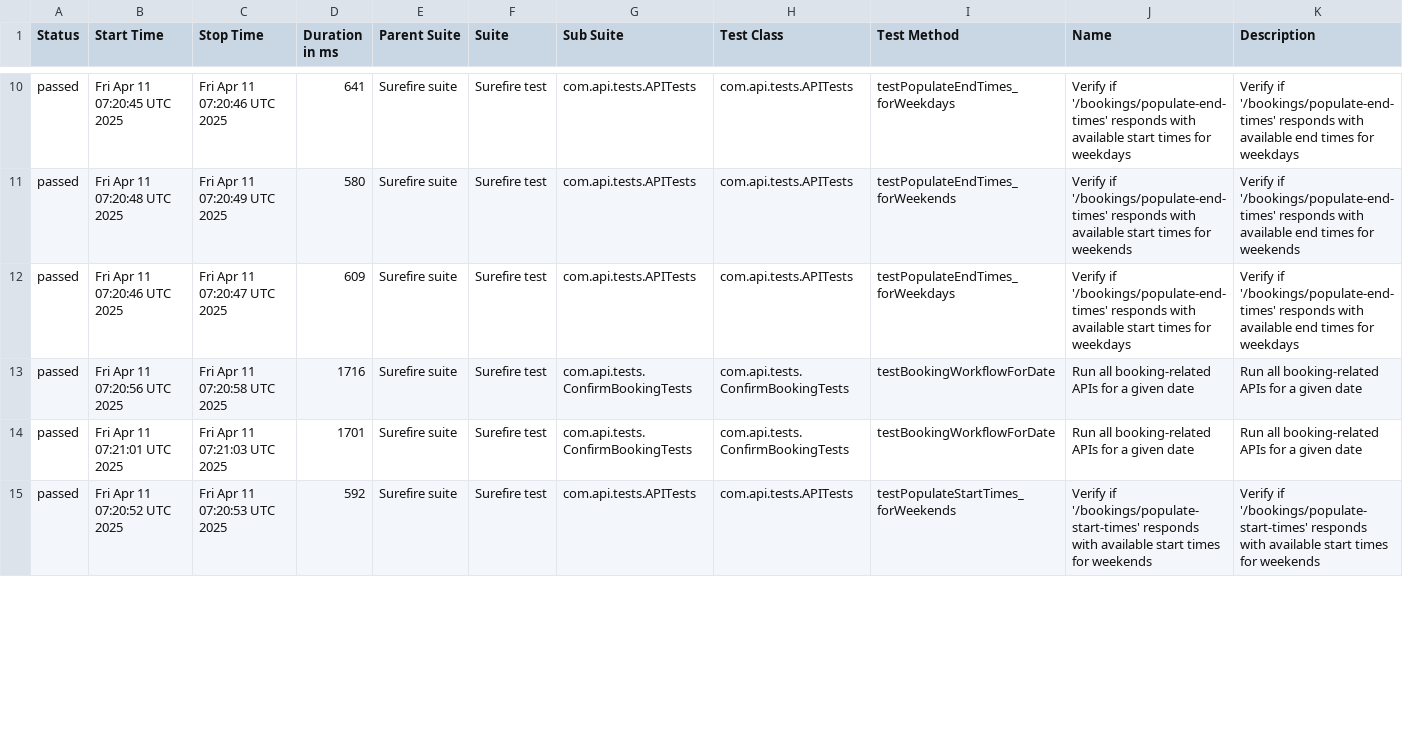
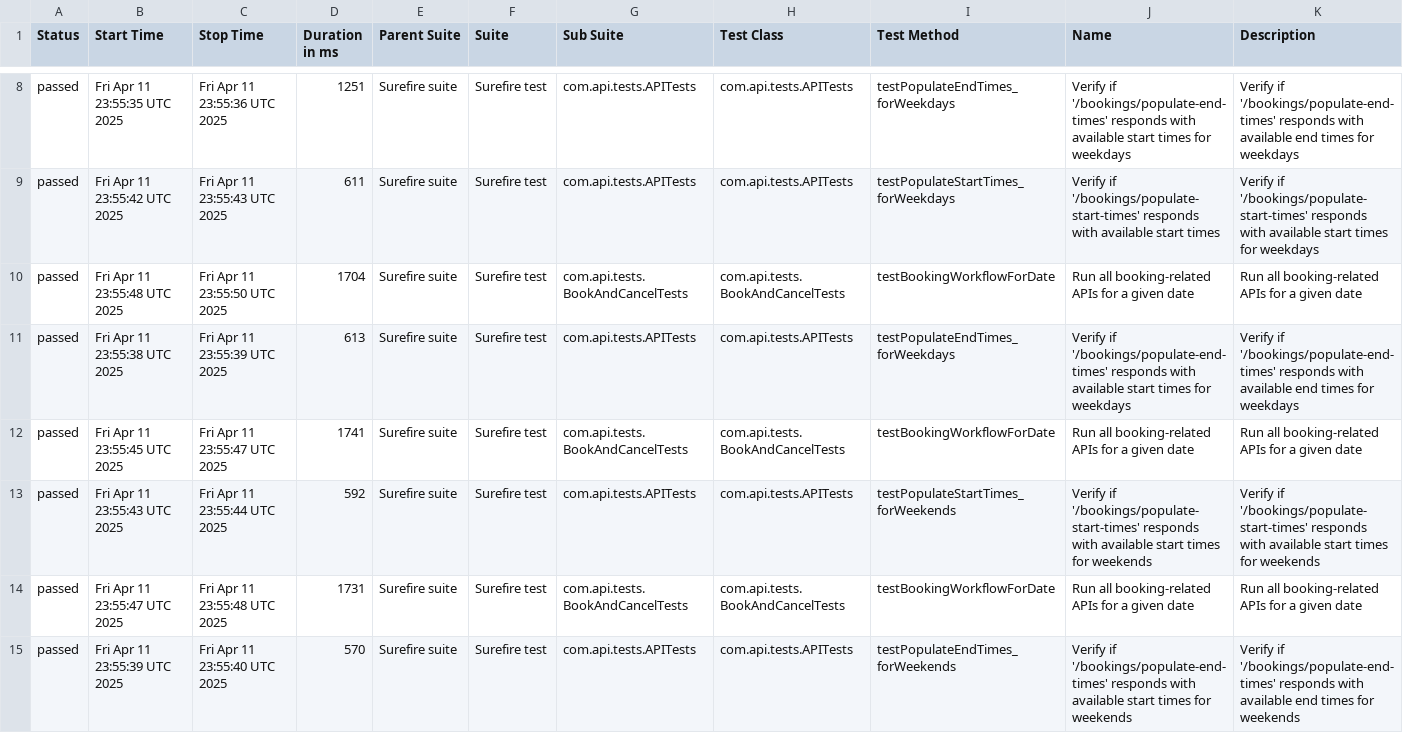
Before and after one commit to amitshokeen/PorticoTennisApp_API_TestAutomation, a CSV file: data/suites.csv, drawn as a sheet; only a part is shown, gaps mark what is left out; the diff covers the shown part only.

```diff
--- a/data/suites.csv
+++ b/data/suites.csv
@@ -10,6 +8,8 @@
-"passed","Fri Apr 11 07:20:45 UTC 2025","Fri Apr 11 07:20:46 UTC 2025","641","Surefire suite","Surefire test","com.api.tests.APITests","com.api.tests.APITests","testPopulateEndTimes_forWeekdays","Verify if '/bookings/populate-end-times' responds with available start times for weekdays","Verify if '/bookings/populate-end-times' responds with available end times for weekdays"
-"passed","Fri Apr 11 07:20:48 UTC 2025","Fri Apr 11 07:20:49 UTC 2025","580","Surefire suite","Surefire test","com.api.tests.APITests","com.api.tests.APITests","testPopulateEndTimes_forWeekends","Verify if '/bookings/populate-end-times' responds with available start times for weekends","Verify if '/bookings/populate-end-times' responds with available end times for weekends"
-"passed","Fri Apr 11 07:20:46 UTC 2025","Fri Apr 11 07:20:47 UTC 2025","609","Surefire suite","Surefire test","com.api.tests.APITests","com.api.tests.APITests","testPopulateEndTimes_forWeekdays","Verify if '/bookings/populate-end-times' responds with available start times for weekdays","Verify if '/bookings/populate-end-times' responds with available end times for weekdays"
-"passed","Fri Apr 11 07:20:56 UTC 2025","Fri Apr 11 07:20:58 UTC 2025","1716","Surefire suite","Surefire test","com.api.tests.ConfirmBookingTests","com.api.tests.ConfirmBookingTests","testBookingWorkflowForDate","Run all booking-related APIs for a given date","Run all booking-related APIs for a given date"
-"passed","Fri Apr 11 07:21:01 UTC 2025","Fri Apr 11 07:21:03 UTC 2025","1701","Surefire suite","Surefire test","com.api.tests.ConfirmBookingTests","com.api.tests.ConfirmBookingTests","testBookingWorkflowForDate","Run all booking-related APIs for a given date","Run all booking-related APIs for a given date"
-"passed","Fri Apr 11 07:20:52 UTC 2025","Fri Apr 11 07:20:53 UTC 2025","592","Surefire suite","Surefire test","com.api.tests.APITests","com.api.tests.APITests","testPopulateStartTimes_forWeekends","Verify if '/bookings/populate-start-times' responds with available start times for weekends","Verify if '/bookings/populate-start-times' responds with available start times for weekends"
+"passed","Fri Apr 11 23:55:35 UTC 2025","Fri Apr 11 23:55:36 UTC 2025","1251","Surefire suite","Surefire test","com.api.tests.APITests","com.api.tests.APITests","testPopulateEndTimes_forWeekdays","Verify if '/bookings/populate-end-times' responds with available start times for weekdays","Verify if '/bookings/populate-end-times' responds with available end times for weekdays"
+"passed","Fri Apr 11 23:55:42 UTC 2025","Fri Apr 11 23:55:43 UTC 2025","611","Surefire suite","Surefire test","com.api.tests.APITests","com.api.tests.APITests","testPopulateStartTimes_forWeekdays","Verify if '/bookings/populate-start-times' responds with available start times","Verify if '/bookings/populate-start-times' responds with available start times for weekdays"
+"passed","Fri Apr 11 23:55:48 UTC 2025","Fri Apr 11 23:55:50 UTC 2025","1704","Surefire suite","Surefire test","com.api.tests.BookAndCancelTests","com.api.tests.BookAndCancelTests","testBookingWorkflowForDate","Run all booking-related APIs for a given date","Run all booking-related APIs for a given date"
+"passed","Fri Apr 11 23:55:38 UTC 2025","Fri Apr 11 23:55:39 UTC 2025","613","Surefire suite","Surefire test","com.api.tests.APITests","com.api.tests.APITests","testPopulateEndTimes_forWeekdays","Verify if '/bookings/populate-end-times' responds with available start times for weekdays","Verify if '/bookings/populate-end-times' responds with available end times for weekdays"
+"passed","Fri Apr 11 23:55:45 UTC 2025","Fri Apr 11 23:55:47 UTC 2025","1741","Surefire suite","Surefire test","com.api.tests.BookAndCancelTests","com.api.tests.BookAndCancelTests","testBookingWorkflowForDate","Run all booking-related APIs for a given date","Run all booking-related APIs for a given date"
+"passed","Fri Apr 11 23:55:43 UTC 2025","Fri Apr 11 23:55:44 UTC 2025","592","Surefire suite","Surefire test","com.api.tests.APITests","com.api.tests.APITests","testPopulateStartTimes_forWeekends","Verify if '/bookings/populate-start-times' responds with available start times for weekends","Verify if '/bookings/populate-start-times' responds with available start times for weekends"
+"passed","Fri Apr 11 23:55:47 UTC 2025","Fri Apr 11 23:55:48 UTC 2025","1731","Surefire suite","Surefire test","com.api.tests.BookAndCancelTests","com.api.tests.BookAndCancelTests","testBookingWorkflowForDate","Run all booking-related APIs for a given date","Run all booking-related APIs for a given date"
+"passed","Fri Apr 11 23:55:39 UTC 2025","Fri Apr 11 23:55:40 UTC 2025","570","Surefire suite","Surefire test","com.api.tests.APITests","com.api.tests.APITests","testPopulateEndTimes_forWeekends","Verify if '/bookings/populate-end-times' responds with available start times for weekends","Verify if '/bookings/populate-end-times' responds with available end times for weekends"
```
Also changed, not shown: 2 removed rows and 58 edited cells elsewhere in this file, data/behaviors.csv, 56 other files.
